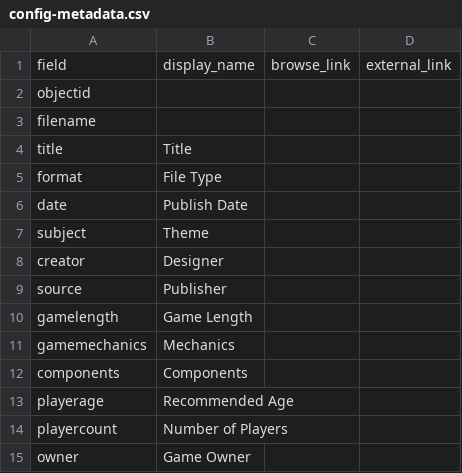
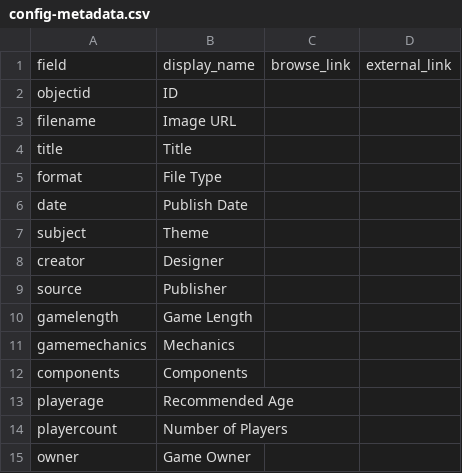
Before and after one commit to AgentSeto/boardgamecollection, a CSV file: _data/config-metadata.csv, drawn as a sheet.

Commit message:
Update config-metadata.csv

```diff
--- a/_data/config-metadata.csv
+++ b/_data/config-metadata.csv
@@ -1,4 +1,4 @@
 field,display_name,browse_link,external_link
-objectid,,,
-filename,,,
+objectid,ID,,
+filename,Image URL,,
 title,Title,,
```
